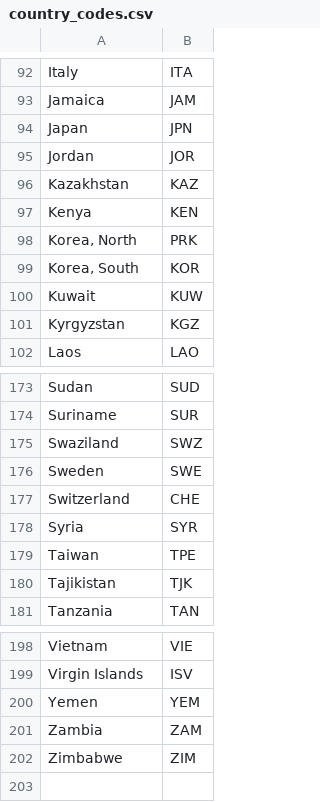
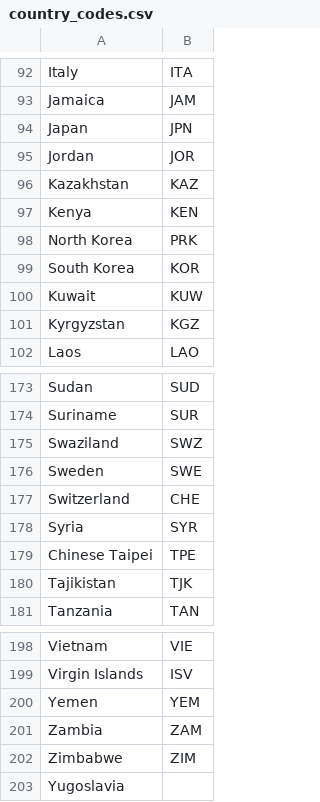
Before and after one commit to dianekvg/bootcamp-project1, a CSV file: Resources/country_codes.csv, drawn as a sheet; only a part is shown, gaps mark what is left out.

```diff
--- a/Resources/country_codes.csv
+++ b/Resources/country_codes.csv
@@ -97,4 +97,4 @@ Kazakhstan,KAZ
 Kenya,KEN
-"Korea, North",PRK
-"Korea, South",KOR
+North Korea,PRK
+South Korea,KOR
 Kuwait,KUW
@@ -178,3 +178,3 @@ Switzerland,CHE
 Syria,SYR
-Taiwan,TPE
+Chinese Taipei,TPE
 Tajikistan,TJK
@@ -202 +202,2 @@ Zambia,ZAM
 Zimbabwe,ZIM
+Yugoslavia,
```
Also changed, not shown: Resources/country_participation.csv, 14 other files.
